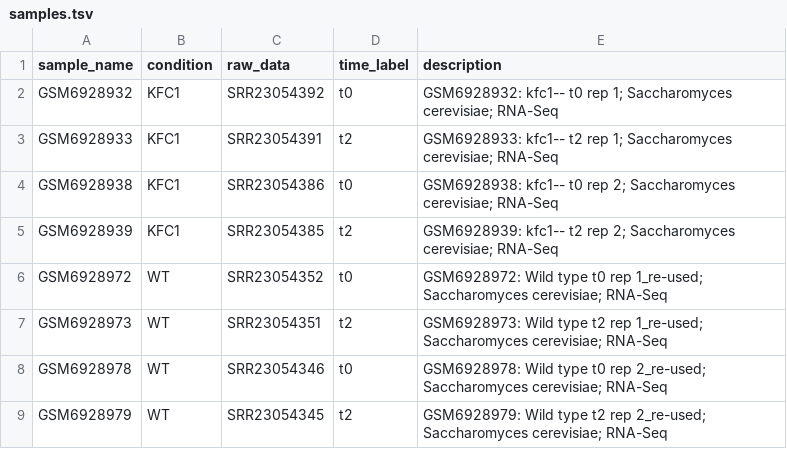
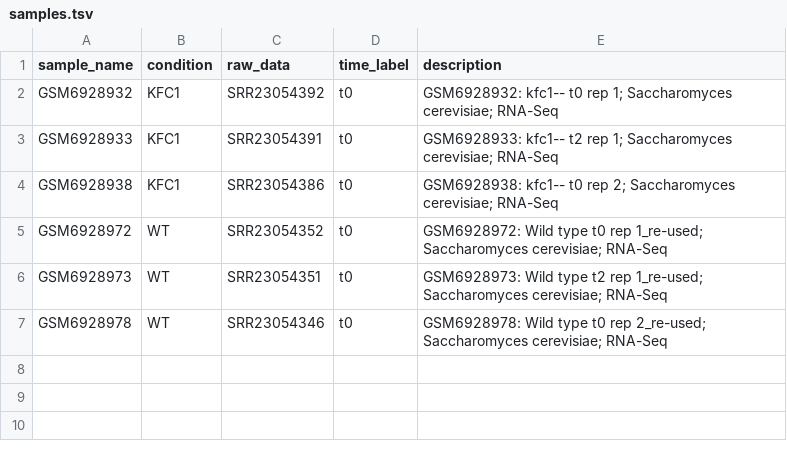
Before and after one commit to loganylchen/RNA-seq-analysis-pipeline, a TSV file: .test/config/samples.tsv, drawn as a sheet.

Commit message:
Update samples.tsv

```diff
--- a/.test/config/samples.tsv
+++ b/.test/config/samples.tsv
@@ -2,8 +2,6 @@ sample_name	condition	raw_data	time_label	description
 GSM6928932	KFC1	SRR23054392	t0	GSM6928932: kfc1-- t0 rep 1; Saccharomyces cerevisiae; RNA-Seq
-GSM6928933	KFC1	SRR23054391	t2	GSM6928933: kfc1-- t2 rep 1; Saccharomyces cerevisiae; RNA-Seq
+GSM6928933	KFC1	SRR23054391	t0	GSM6928933: kfc1-- t2 rep 1; Saccharomyces cerevisiae; RNA-Seq
 GSM6928938	KFC1	SRR23054386	t0	GSM6928938: kfc1-- t0 rep 2; Saccharomyces cerevisiae; RNA-Seq
-GSM6928939	KFC1	SRR23054385	t2	GSM6928939: kfc1-- t2 rep 2; Saccharomyces cerevisiae; RNA-Seq
 GSM6928972	WT	SRR23054352	t0	GSM6928972: Wild type t0 rep 1_re-used; Saccharomyces cerevisiae; RNA-Seq
-GSM6928973	WT	SRR23054351	t2	GSM6928973: Wild type t2 rep 1_re-used; Saccharomyces cerevisiae; RNA-Seq
+GSM6928973	WT	SRR23054351	t0	GSM6928973: Wild type t2 rep 1_re-used; Saccharomyces cerevisiae; RNA-Seq
 GSM6928978	WT	SRR23054346	t0	GSM6928978: Wild type t0 rep 2_re-used; Saccharomyces cerevisiae; RNA-Seq
-GSM6928979	WT	SRR23054345	t2	GSM6928979: Wild type t2 rep 2_re-used; Saccharomyces cerevisiae; RNA-Seq
```
